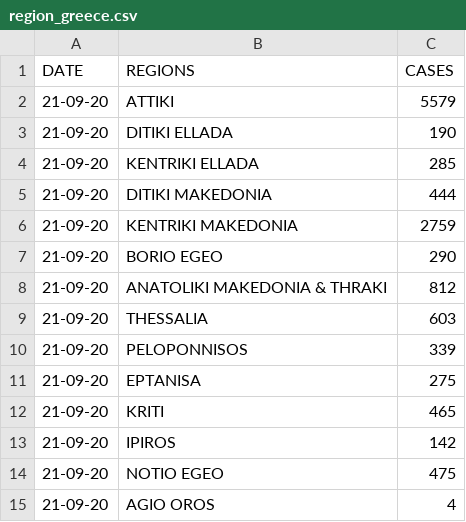
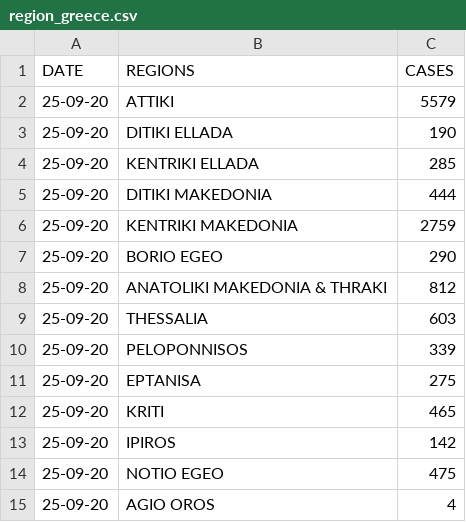
Before and after one commit to AlanTurist/Greece_covid19, a CSV file: region_greece.csv, drawn as a sheet.

Commit message:
Update region_greece.csv

```diff
--- a/region_greece.csv
+++ b/region_greece.csv
@@ -1,15 +1,15 @@
 DATE,REGIONS,CASES
-21-09-20,ATTIKI,5579
-21-09-20,DITIKI ELLADA,190
-21-09-20,KENTRIKI ELLADA,285
-21-09-20,DITIKI MAKEDONIA,444
-21-09-20,KENTRIKI MAKEDONIA,2759
-21-09-20,BORIO EGEO,290
-21-09-20,ANATOLIKI MAKEDONIA & THRAKI,812
-21-09-20,THESSALIA,603
-21-09-20,PELOPONNISOS,339
-21-09-20,EPTANISA,275
-21-09-20,KRITI,465
-21-09-20,IPIROS,142
-21-09-20,NOTIO EGEO,475
-21-09-20,AGIO OROS,4
+25-09-20,ATTIKI,5579
+25-09-20,DITIKI ELLADA,190
+25-09-20,KENTRIKI ELLADA,285
+25-09-20,DITIKI MAKEDONIA,444
+25-09-20,KENTRIKI MAKEDONIA,2759
+25-09-20,BORIO EGEO,290
+25-09-20,ANATOLIKI MAKEDONIA & THRAKI,812
+25-09-20,THESSALIA,603
+25-09-20,PELOPONNISOS,339
+25-09-20,EPTANISA,275
+25-09-20,KRITI,465
+25-09-20,IPIROS,142
+25-09-20,NOTIO EGEO,475
+25-09-20,AGIO OROS,4
```
